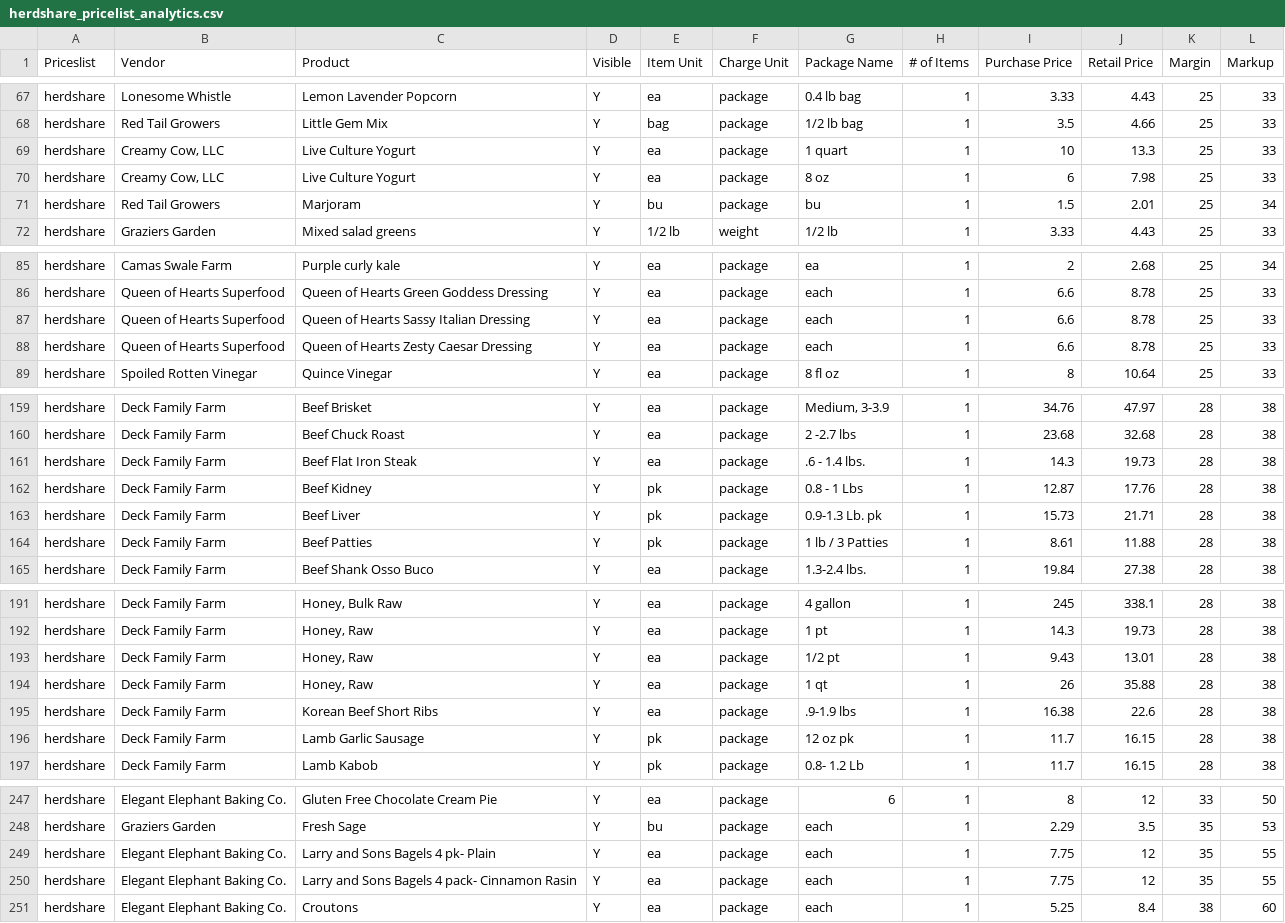
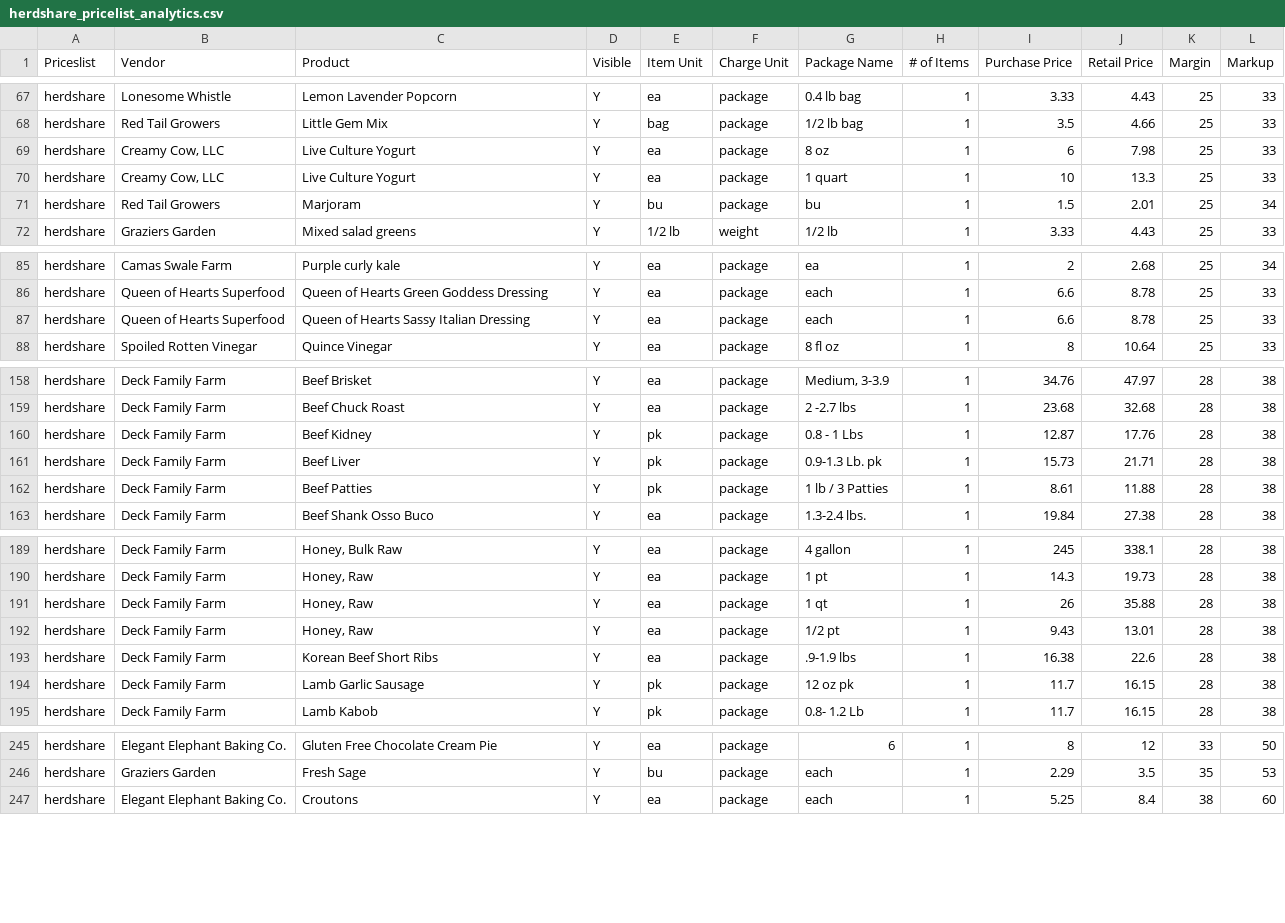
Before and after one commit to required777/TD-Testing-ffcsa_scripts, a CSV file: localline/data/herdshare_pricelist_analytics.csv, drawn as a sheet; only a part is shown, gaps mark what is left out; the diff covers the shown part only.

Commit message:
Update data files

```diff
--- a/localline/data/herdshare_pricelist_analytics.csv
+++ b/localline/data/herdshare_pricelist_analytics.csv
@@ -68,4 +68,4 @@ herdshare,Lonesome Whistle,Lemon Lavender Popcorn,Y,ea,package,0.4 lb bag,1,3.33
 herdshare,Red Tail Growers,Little Gem Mix,Y,bag,package,1/2 lb bag,1,3.5,4.66,25,33
+herdshare,"Creamy Cow, LLC",Live Culture Yogurt,Y,ea,package,8 oz,1,6,7.98,25,33
 herdshare,"Creamy Cow, LLC",Live Culture Yogurt,Y,ea,package,1 quart,1,10,13.3,25,33
-herdshare,"Creamy Cow, LLC",Live Culture Yogurt,Y,ea,package,8 oz,1,6,7.98,25,33
 herdshare,Red Tail Growers,Marjoram,Y,bu,package,bu,1,1.5,2.01,25,34
@@ -87,3 +87,2 @@ herdshare,Queen of Hearts Superfood,Queen of Hearts Green Goddess Dressing,Y,ea,
 herdshare,Queen of Hearts Superfood,Queen of Hearts Sassy Italian Dressing,Y,ea,package,each,1,6.6,8.78,25,33
-herdshare,Queen of Hearts Superfood,Queen of Hearts Zesty Caesar Dressing,Y,ea,package,each,1,6.6,8.78,25,33
 herdshare,Spoiled Rotten Vinegar,Quince Vinegar,Y,ea,package,8 fl oz,1,8,10.64,25,33
@@ -160,3 +159,2 @@ herdshare,Deck Family Farm,Beef Brisket,Y,ea,package,"Medium, 3-3.9",1,34.76,47.
 herdshare,Deck Family Farm,Beef Chuck Roast,Y,ea,package,2 -2.7 lbs,1,23.68,32.68,28,38
-herdshare,Deck Family Farm,Beef Flat Iron Steak,Y,ea,package,.6 - 1.4 lbs.,1,14.3,19.73,28,38
 herdshare,Deck Family Farm,Beef Kidney,Y,pk,package,0.8 - 1 Lbs,1,12.87,17.76,28,38
@@ -192,4 +190,4 @@ herdshare,Deck Family Farm,"Honey, Bulk Raw",Y,ea,package,4 gallon,1,245,338.1,2
 herdshare,Deck Family Farm,"Honey, Raw",Y,ea,package,1 pt,1,14.3,19.73,28,38
+herdshare,Deck Family Farm,"Honey, Raw",Y,ea,package,1 qt,1,26,35.88,28,38
 herdshare,Deck Family Farm,"Honey, Raw",Y,ea,package,1/2 pt,1,9.43,13.01,28,38
-herdshare,Deck Family Farm,"Honey, Raw",Y,ea,package,1 qt,1,26,35.88,28,38
 herdshare,Deck Family Farm,Korean Beef Short Ribs,Y,ea,package,.9-1.9 lbs,1,16.38,22.6,28,38
@@ -248,4 +246,2 @@ herdshare,Elegant Elephant Baking Co.,Gluten Free Chocolate Cream Pie,Y,ea,packa
 herdshare,Graziers Garden,Fresh Sage,Y,bu,package,each,1,2.29,3.5,35,53
-herdshare,Elegant Elephant Baking Co.,Larry and Sons Bagels 4 pk- Plain,Y,ea,package,each,1,7.75,12,35,55
-herdshare,Elegant Elephant Baking Co.,Larry and Sons Bagels 4 pack- Cinnamon Rasin,Y,ea,package,each,1,7.75,12,35,55
 herdshare,Elegant Elephant Baking Co.,Croutons,Y,ea,package,each,1,5.25,8.4,38,60
```
Also changed, not shown: 1 moved row elsewhere in this file, localline/data/guest_pricelist_analytics.csv, localline/data/members_pricelist_analytics.csv.
